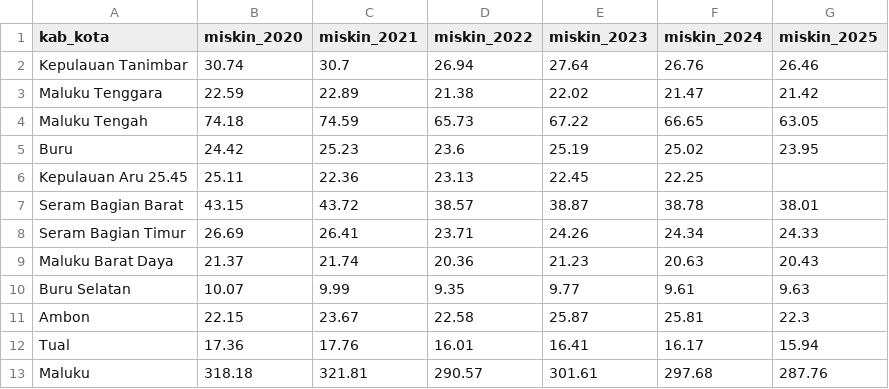
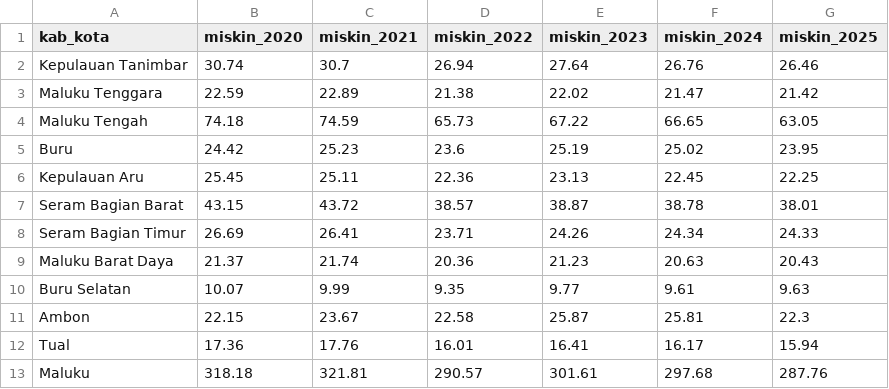
Before and after one commit to kcokros/baileo, a CSV file: data/bps/kemiskinan.csv, drawn as a sheet; removed rows and columns are numbered as before the commit, all else as after; the diff names each change by its address in the sheet, - before the commit and + after, or states it on an @@ line.

Commit message:
Fix duplicate header in kemiskinan.csv
Removed duplicate header and ensured data consistency.

```diff
--- a/data/bps/kemiskinan.csv
+++ b/data/bps/kemiskinan.csv
-row 6: Kepulauan Aru 25.45 | 25.11 | 22.36 | 23.13 | 22.45 | 22.25
+row 6: Kepulauan Aru | 25.45 | 25.11 | 22.36 | 23.13 | 22.45 | 22.25
```
